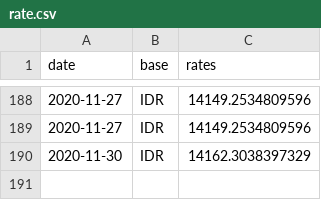
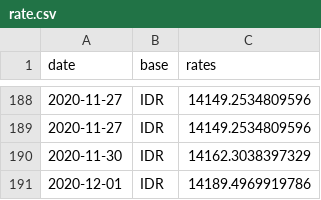
Before and after one commit to filiptronicek/euro-currency, a CSV file: data/IDR/rate.csv, drawn as a sheet; only a part is shown, gaps mark what is left out; the diff names each change by its address in the sheet, - before the commit and + after, or states it on an @@ line.

```diff
--- a/data/IDR/rate.csv
+++ b/data/IDR/rate.csv
+row 191: 2020-12-01 | IDR | 14189.4969919786
```
Also changed, not shown: data/CZK/rate.csv, data/HUF/rate.csv, 30 other files.
